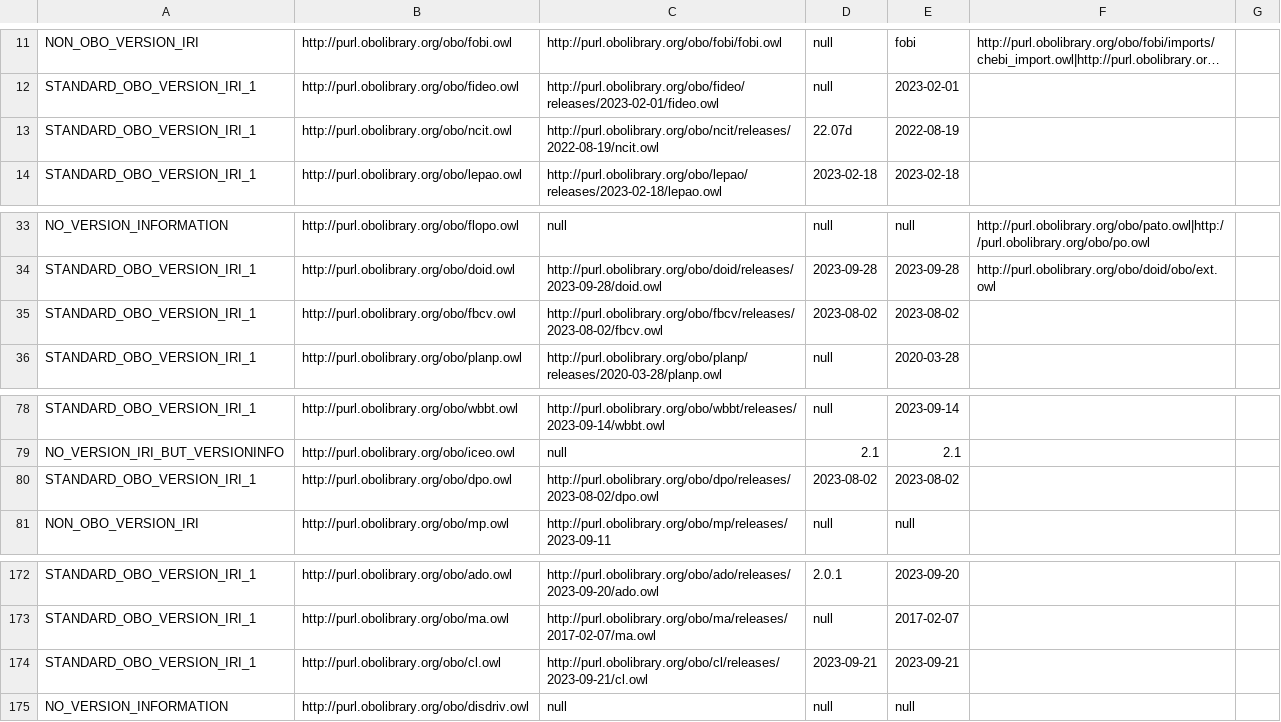
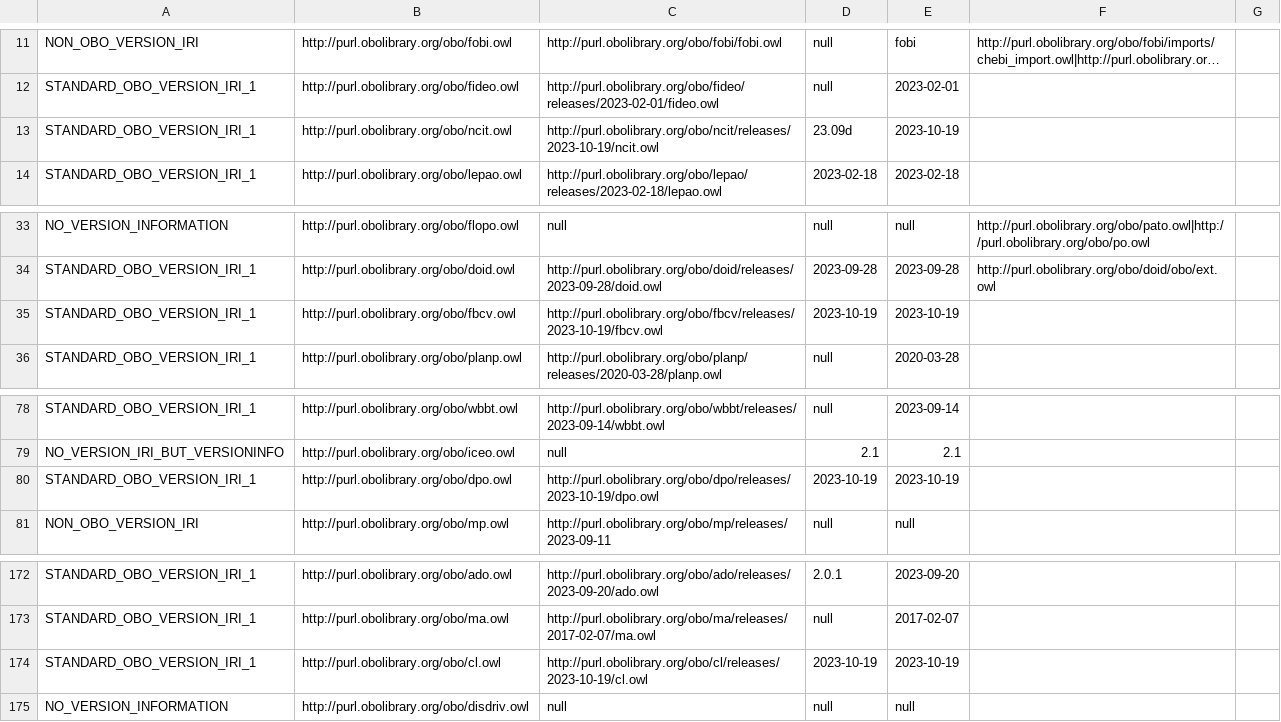
Before and after one commit to psiotwo/ontology-version-extractor, a CSV file: output.csv, drawn as a sheet; only a part is shown, gaps mark what is left out; long unchanged cells end in …; the diff names each change by its address in the sheet, - before the commit and + after, or states it on an @@ line.

```diff
--- a/output.csv
+++ b/output.csv
-C13: http://purl.obolibrary.org/obo/ncit/releases/2022-08-19/ncit.owl
+C13: http://purl.obolibrary.org/obo/ncit/releases/2023-10-19/ncit.owl
-D13: 22.07d
+D13: 23.09d
-E13: 2022-08-19
+E13: 2023-10-19
-C35: http://purl.obolibrary.org/obo/fbcv/releases/2023-08-02/fbcv.owl
+C35: http://purl.obolibrary.org/obo/fbcv/releases/2023-10-19/fbcv.owl
-D35: 2023-08-02
+D35: 2023-10-19
-E35: 2023-08-02
+E35: 2023-10-19
-C80: http://purl.obolibrary.org/obo/dpo/releases/2023-08-02/dpo.owl
+C80: http://purl.obolibrary.org/obo/dpo/releases/2023-10-19/dpo.owl
-D80: 2023-08-02
+D80: 2023-10-19
-E80: 2023-08-02
+E80: 2023-10-19
-C174: http://purl.obolibrary.org/obo/cl/releases/2023-09-21/cl.owl
+C174: http://purl.obolibrary.org/obo/cl/releases/2023-10-19/cl.owl
-D174: 2023-09-21
+D174: 2023-10-19
-E174: 2023-09-21
+E174: 2023-10-19
```
Also changed, not shown: 2 other files.
